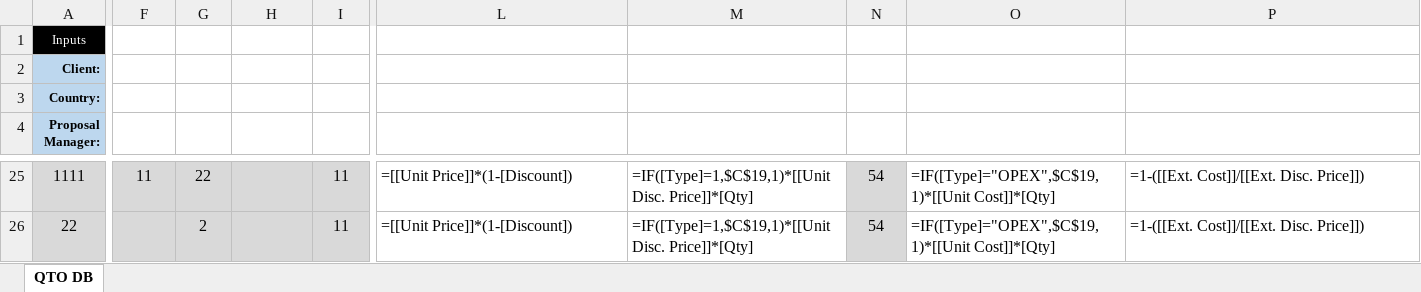
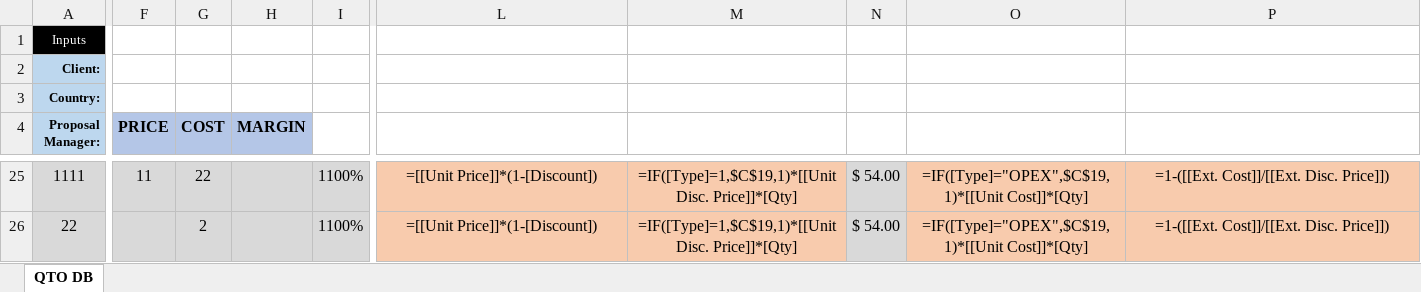
Before and after one commit to sergiogabC/ScriptsJs, an Excel workbook: CreateSheet/files/qtoC3.xlsx, sheet QTO DB, drawn as a sheet; only a part is shown, gaps mark what is left out; values as stored, in another font and other column widths than the file's, no borders; formulas without a stored value are shown as written; table styles not drawn; the diff covers the shown part only; the diff names each change by its address in the sheet, - before the commit and + after, or states it on an @@ line.

```diff
--- a/CreateSheet/files/qtoC3.xlsx (sheet QTO DB)
+++ b/CreateSheet/files/qtoC3.xlsx (sheet QTO DB)
-F4: (empty)
+F4: PRICE
-F4:H4 fill: none
+F4:H4 fill: #B4C6E7
-G4: (empty)
+G4: COST
-H4: (empty)
+H4: MARGIN
-I25:I26: 11
+I25:I26: 1100%
@@ L25:M26 fill: none → #F8CBAD, alignment: left → center @@
-N25:N26: 54
+N25:N26: $ 54.00
@@ O25:P26 fill: none → #F8CBAD, alignment: left → center @@
```
Also changed, not shown: 31 edited cells and cell formats elsewhere in this sheet, 3 other files.
